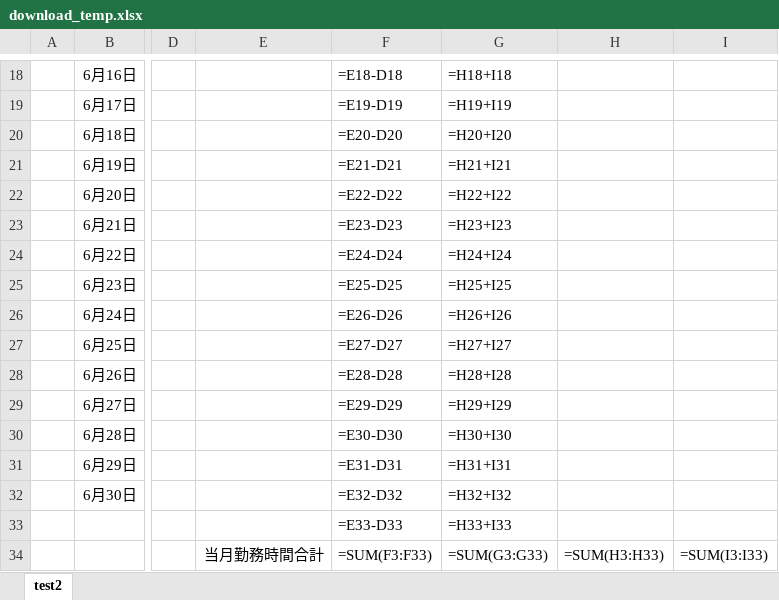
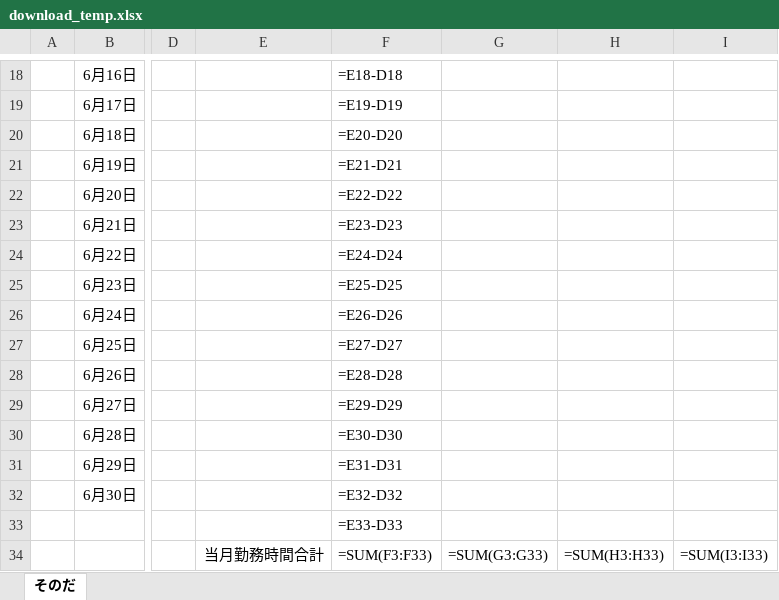
Before and after one commit to anko1020/mysite2, an Excel workbook: excel_sheets/wageTime_sheets 2023/download_temp.xlsx, sheet そのだ, drawn as a sheet; only a part is shown, gaps mark what is left out; values as stored, in another font and other column widths than the file's, no borders; formulas without a stored value are shown as written; the diff covers the shown part only; the diff names each change by its address in the sheet, - before the commit and + after, or states it on an @@ line.

```diff
--- a/excel_sheets/wageTime_sheets 2023/download_temp.xlsx (sheet そのだ)
+++ b/excel_sheets/wageTime_sheets 2023/download_temp.xlsx (sheet そのだ)
-sheet tab: test2
+sheet tab: そのだ
-G18: =H18+I18
+G18: (empty)
-G19: =H19+I19
+G19: (empty)
-G20: =H20+I20
+G20: (empty)
-G21: =H21+I21
+G21: (empty)
-G22: =H22+I22
+G22: (empty)
-G23: =H23+I23
+G23: (empty)
-G24: =H24+I24
+G24: (empty)
-G25: =H25+I25
+G25: (empty)
-G26: =H26+I26
+G26: (empty)
-G27: =H27+I27
+G27: (empty)
-G28: =H28+I28
+G28: (empty)
-G29: =H29+I29
+G29: (empty)
-G30: =H30+I30
+G30: (empty)
-G31: =H31+I31
+G31: (empty)
-G32: =H32+I32
+G32: (empty)
-G33: =H33+I33
+G33: (empty)
```
Also changed, not shown: 33 edited cells elsewhere in this sheet, excel_sheets/QB Daily Report.xlsx, excel_sheets/wageTime_sheets 2023/template.xlsx, 9 other files.
